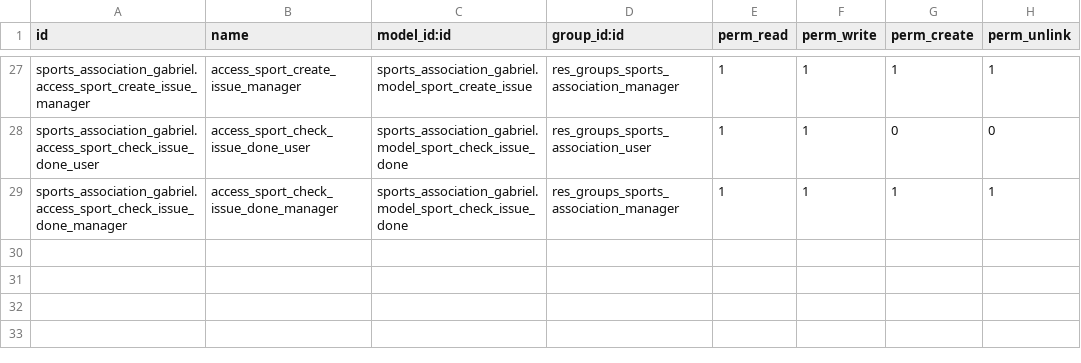
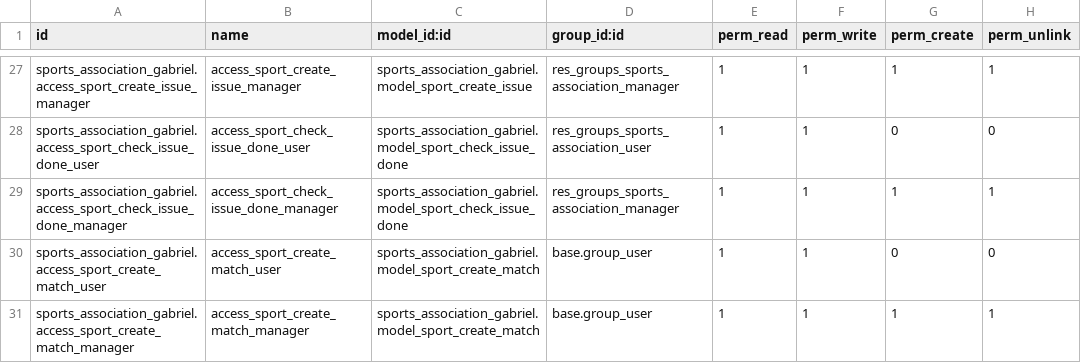
Before and after one commit to nachoserra-domatix/cursoaeodoo2024, a CSV file: sports_association_gabriel/security/ir.model.access.csv, drawn as a sheet; only a part is shown, gaps mark what is left out; the diff names each change by its address in the sheet, - before the commit and + after, or states it on an @@ line.

Commit message:
[UPD] sports_association_gabriel: Modificaciones semana 4 día 4

```diff
--- a/sports_association_gabriel/security/ir.model.access.csv
+++ b/sports_association_gabriel/security/ir.model.access.csv
+row 30: sports_association_gabriel.access_sport_create_match_user | access_sport_create_match_user | sports_association_gabriel.model_sport_create_match | base.group_user | 1 | 1 | 0 | 0
+row 31: sports_association_gabriel.access_sport_create_match_manager | access_sport_create_match_manager | sports_association_gabriel.model_sport_create_match | base.group_user | 1 | 1 | 1 | 1
```
Also changed, not shown: 11 other files.
